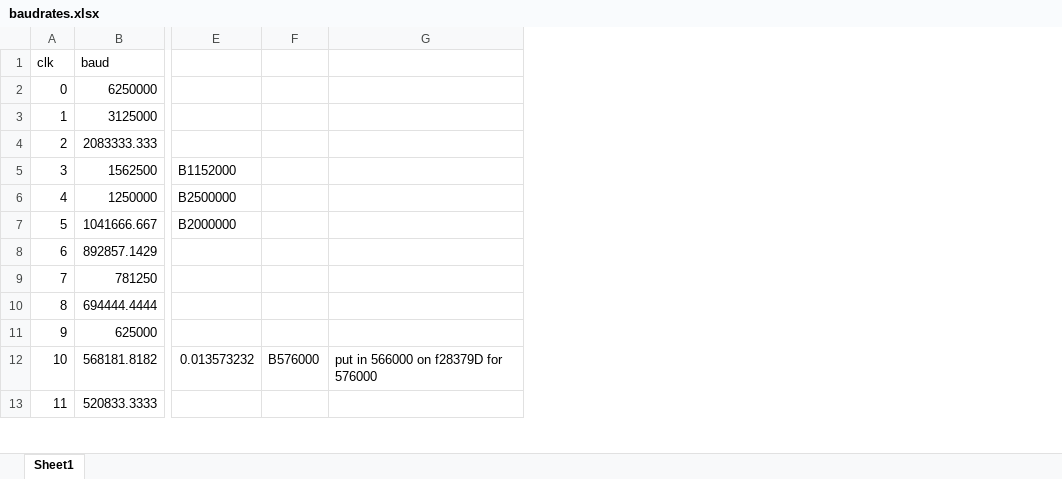
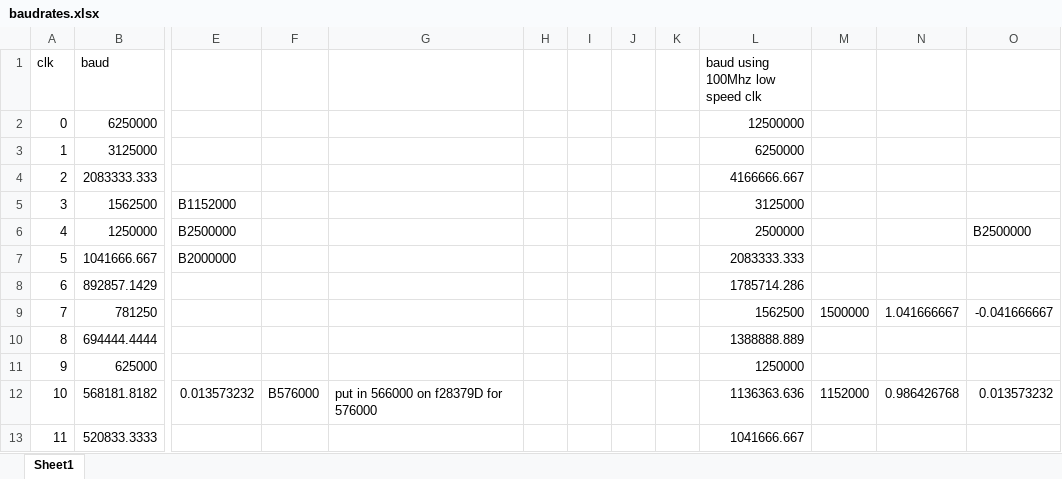
Before and after one commit to shreym01/SE423_repo, an Excel workbook: BaudRatesForF28379D/baudrates.xlsx, sheet Sheet1, drawn as a sheet; only a part is shown, gaps mark what is left out; values as stored, in another font and other column widths than the file's, no borders; the diff covers the shown part only; the diff names each change by its address in the sheet, - before the commit and + after, or states it on an @@ line.

```diff
--- a/BaudRatesForF28379D/baudrates.xlsx (sheet Sheet1)
+++ b/BaudRatesForF28379D/baudrates.xlsx (sheet Sheet1)
+column H, empty
+column I, empty
+column J, empty
+column K, empty
+column L (baud using 100Mhz low speed clk), rows 2-13: 12500000 | 6250000 | 4166666.667 | 3125000 | 2500000 | 2083333.333 | 1785714.286 | 1562500 | 1388888.889 | 1250000 | 1136363.636 | 1041666.667
+column M, rows 9-12: 1500000 |  |  | 1152000
+column N, rows 9-12: 1.041666667 |  |  | 0.986426768
+column O, rows 6-12: B2500000 |  |  | -0.041666667 |  |  | 0.013573232
```
Also changed, not shown: 55 added rows elsewhere in this sheet, 1 other file.
